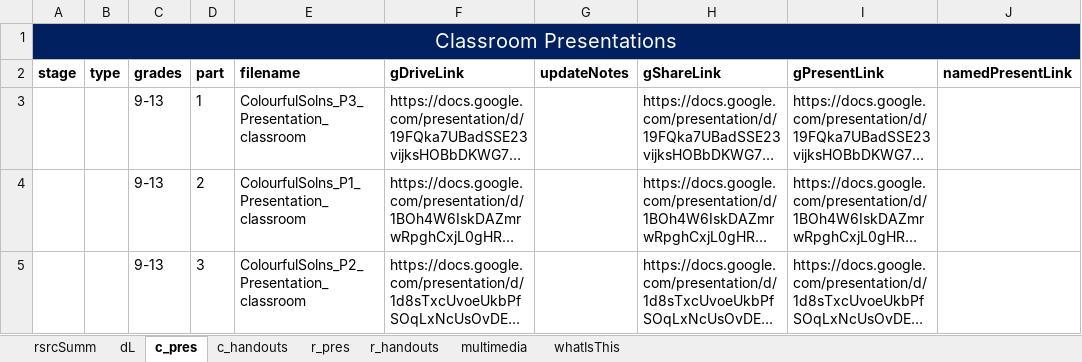
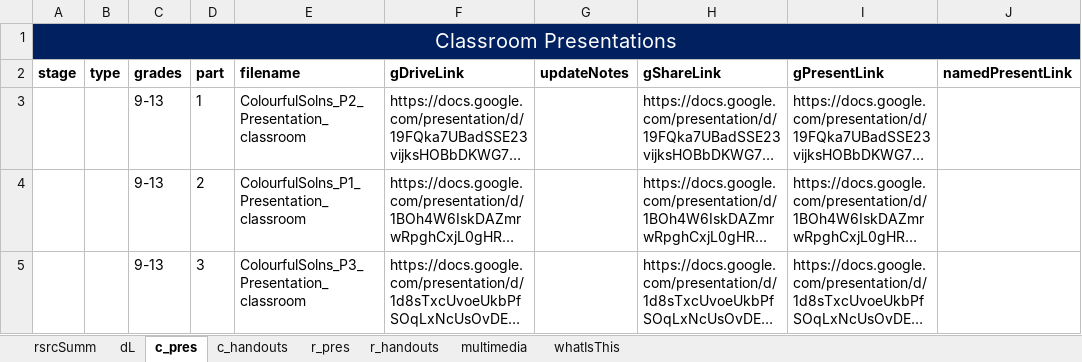
Before and after one commit to galacticpolymath/ColorfulSolns_en-US, an Excel workbook: meta/teaching-materials.xlsx, sheet c_pres, drawn as a sheet; only a part is shown; long unchanged cells end in …; values as stored, in another font and other column widths than the file's, no borders; charts and pictures and conditional formats not drawn; the diff names each change by its address in the sheet, - before the commit and + after, or states it on an @@ line.

```diff
--- a/meta/teaching-materials.xlsx (sheet c_pres)
+++ b/meta/teaching-materials.xlsx (sheet c_pres)
-E3 (filename): ColourfulSolns_P3_Presentation_classroom
+E3 (filename): ColourfulSolns_P2_Presentation_classroom
-E5 (filename): ColourfulSolns_P2_Presentation_classroom
+E5 (filename): ColourfulSolns_P3_Presentation_classroom
```
Also changed, not shown: sheet c_handouts, meta/procedure_GSheetsOnly.xlsx, 6 other files.
